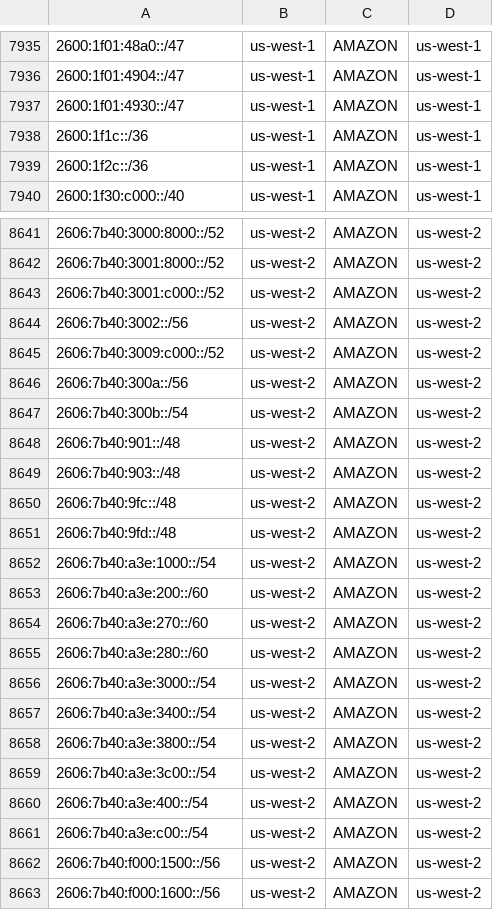
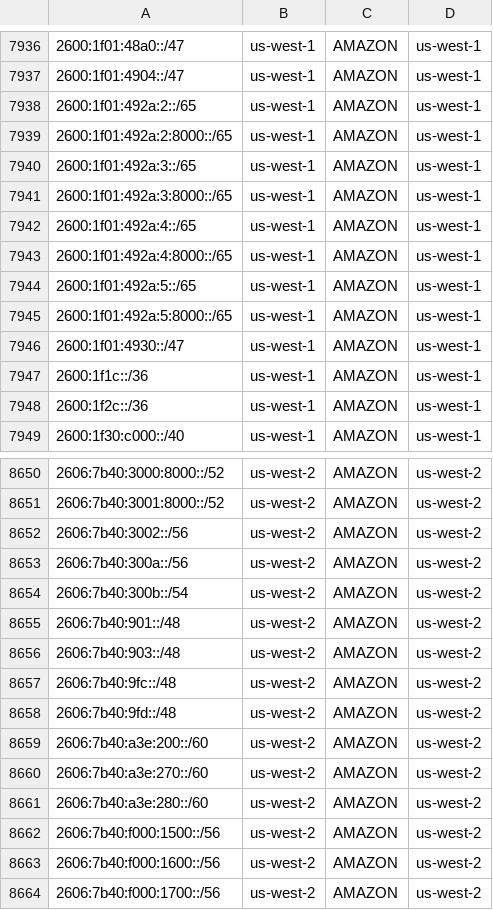
Before and after one commit to KustoKing/known-ip-addresses, a CSV file: cloud-ip-ranges/aws-service-tags.csv, drawn as a sheet; only a part is shown, gaps mark what is left out; the shorter side is filled out with more unchanged rows; removed rows and columns are numbered as before the commit, all else as after; the diff covers the shown part only; the diff names each change by its address in the sheet, - before the commit and + after, or states it on an @@ line.

```diff
--- a/cloud-ip-ranges/aws-service-tags.csv
+++ b/cloud-ip-ranges/aws-service-tags.csv
+row 7938: 2600:1f01:492a:2::/65 | us-west-1 | AMAZON | us-west-1
+row 7939: 2600:1f01:492a:2:8000::/65 | us-west-1 | AMAZON | us-west-1
+row 7940: 2600:1f01:492a:3::/65 | us-west-1 | AMAZON | us-west-1
+row 7941: 2600:1f01:492a:3:8000::/65 | us-west-1 | AMAZON | us-west-1
+row 7942: 2600:1f01:492a:4::/65 | us-west-1 | AMAZON | us-west-1
+row 7943: 2600:1f01:492a:4:8000::/65 | us-west-1 | AMAZON | us-west-1
+row 7944: 2600:1f01:492a:5::/65 | us-west-1 | AMAZON | us-west-1
+row 7945: 2600:1f01:492a:5:8000::/65 | us-west-1 | AMAZON | us-west-1
-row 8643: 2606:7b40:3001:c000::/52 | us-west-2 | AMAZON | us-west-2
-row 8645: 2606:7b40:3009:c000::/52 | us-west-2 | AMAZON | us-west-2
-row 8652: 2606:7b40:a3e:1000::/54 | us-west-2 | AMAZON | us-west-2
-row 8656: 2606:7b40:a3e:3000::/54 | us-west-2 | AMAZON | us-west-2
-row 8657: 2606:7b40:a3e:3400::/54 | us-west-2 | AMAZON | us-west-2
-row 8658: 2606:7b40:a3e:3800::/54 | us-west-2 | AMAZON | us-west-2
-row 8659: 2606:7b40:a3e:3c00::/54 | us-west-2 | AMAZON | us-west-2
-row 8660: 2606:7b40:a3e:400::/54 | us-west-2 | AMAZON | us-west-2
-row 8661: 2606:7b40:a3e:c00::/54 | us-west-2 | AMAZON | us-west-2
```
Also changed, not shown: 2 added rows and 9 removed rows elsewhere in this file.
